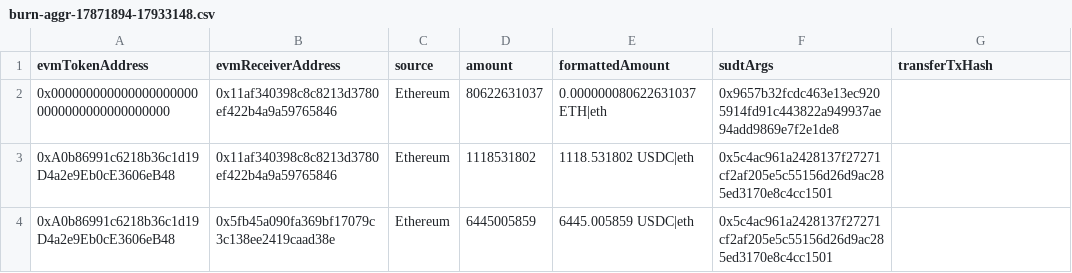
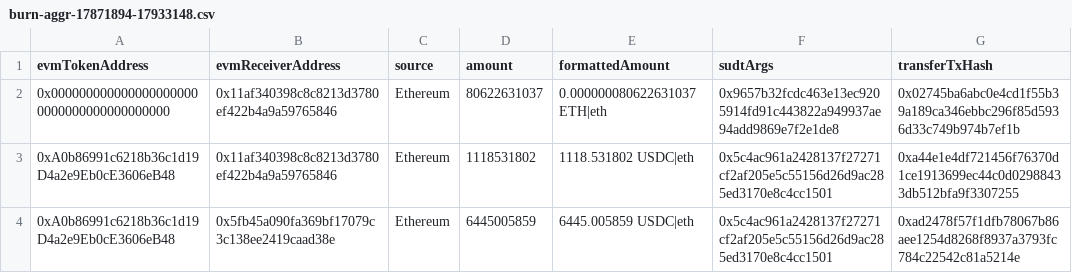
Before and after one commit to Magickbase/forcebridge-compensation-records, a CSV file: data/20251119-20251125/burn-aggr-17871894-17933148.csv, drawn as a sheet.

```diff
--- a/data/20251119-20251125/burn-aggr-17871894-17933148.csv
+++ b/data/20251119-20251125/burn-aggr-17871894-17933148.csv
@@ -1,4 +1,4 @@
 evmTokenAddress,evmReceiverAddress,source,amount,formattedAmount,sudtArgs,transferTxHash
-0x0000000000000000000000000000000000000000,0x11af340398c8c8213d3780ef422b4a9a59765846,Ethereum,80622631037,0.000000080622631037 ETH|eth,0x9657b32fcdc463e13ec9205914fd91c443822a949937ae94add9869e7f2e1de8,
-0xA0b86991c6218b36c1d19D4a2e9Eb0cE3606eB48,0x11af340398c8c8213d3780ef422b4a9a59765846,Ethereum,1118531802,1118.531802 USDC|eth,0x5c4ac961a2428137f27271cf2af205e5c55156d26d9ac285ed3170e8c4cc1501,
-0xA0b86991c6218b36c1d19D4a2e9Eb0cE3606eB48,0x5fb45a090fa369bf17079c3c138ee2419caad38e,Ethereum,6445005859,6445.005859 USDC|eth,0x5c4ac961a2428137f27271cf2af205e5c55156d26d9ac285ed3170e8c4cc1501,
+0x0000000000000000000000000000000000000000,0x11af340398c8c8213d3780ef422b4a9a59765846,Ethereum,80622631037,0.000000080622631037 ETH|eth,0x9657b32fcdc463e13ec9205914fd91c443822a949937ae94add9869e7f2e1de8,0x02745ba6abc0e4cd1f55b39a189ca346ebbc296f85d5936d33c749b974b7ef1b
+0xA0b86991c6218b36c1d19D4a2e9Eb0cE3606eB48,0x11af340398c8c8213d3780ef422b4a9a59765846,Ethereum,1118531802,1118.531802 USDC|eth,0x5c4ac961a2428137f27271cf2af205e5c55156d26d9ac285ed3170e8c4cc1501,0xa44e1e4df721456f76370d1ce1913699ec44c0d02988433db512bfa9f3307255
+0xA0b86991c6218b36c1d19D4a2e9Eb0cE3606eB48,0x5fb45a090fa369bf17079c3c138ee2419caad38e,Ethereum,6445005859,6445.005859 USDC|eth,0x5c4ac961a2428137f27271cf2af205e5c55156d26d9ac285ed3170e8c4cc1501,0xad2478f57f1dfb78067b86aee1254d8268f8937a3793fc784c22542c81a5214e
```
Also changed, not shown: data/20251105-20251111/burn-aggr-17738761-17806378.csv, data/20251112-20251118/burn-aggr-17806379-17871893.csv.
